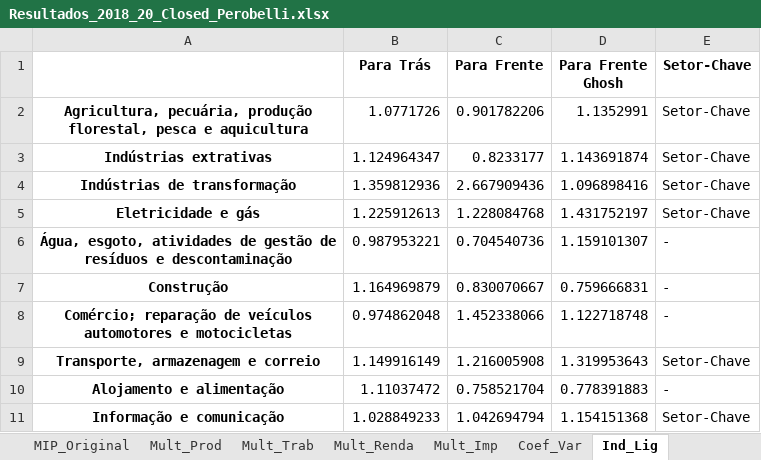
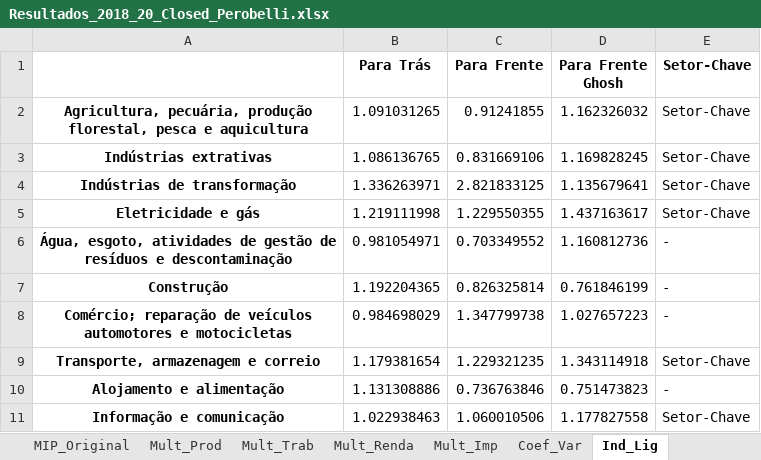
Before and after one commit to vnery5/Analise_Choques_MIP_Nacional, an Excel workbook: Output/Tabelas_Main/Análises/Resultados_2018_20_Closed_Perobelli.xlsx, sheet Ind_Lig, drawn as a sheet; only a part is shown; values as stored, in another font and other column widths than the file's, no borders; the diff covers the shown part only; the diff names each change by its address in the sheet, - before the commit and + after, or states it on an @@ line.

```diff
--- a/Output/Tabelas_Main/Análises/Resultados_2018_20_Closed_Perobelli.xlsx (sheet Ind_Lig)
+++ b/Output/Tabelas_Main/Análises/Resultados_2018_20_Closed_Perobelli.xlsx (sheet Ind_Lig)
-B2 (Para Trás): 1.0771726
+B2 (Para Trás): 1.091031265
-C2 (Para Frente): 0.901782206
+C2 (Para Frente): 0.91241855
-D2 (Para Frente Ghosh): 1.1352991
+D2 (Para Frente Ghosh): 1.162326032
-B3 (Para Trás): 1.124964347
+B3 (Para Trás): 1.086136765
-C3 (Para Frente): 0.8233177
+C3 (Para Frente): 0.831669106
-D3 (Para Frente Ghosh): 1.143691874
+D3 (Para Frente Ghosh): 1.169828245
-B4 (Para Trás): 1.359812936
+B4 (Para Trás): 1.336263971
-C4 (Para Frente): 2.667909436
+C4 (Para Frente): 2.821833125
-D4 (Para Frente Ghosh): 1.096898416
+D4 (Para Frente Ghosh): 1.135679641
-B5 (Para Trás): 1.225912613
+B5 (Para Trás): 1.219111998
-C5 (Para Frente): 1.228084768
+C5 (Para Frente): 1.229550355
-D5 (Para Frente Ghosh): 1.431752197
+D5 (Para Frente Ghosh): 1.437163617
-B6 (Para Trás): 0.987953221
+B6 (Para Trás): 0.981054971
-C6 (Para Frente): 0.704540736
+C6 (Para Frente): 0.703349552
-D6 (Para Frente Ghosh): 1.159101307
+D6 (Para Frente Ghosh): 1.160812736
-B7 (Para Trás): 1.164969879
+B7 (Para Trás): 1.192204365
-C7 (Para Frente): 0.830070667
+C7 (Para Frente): 0.826325814
-D7 (Para Frente Ghosh): 0.759666831
+D7 (Para Frente Ghosh): 0.761846199
-B8 (Para Trás): 0.974862048
+B8 (Para Trás): 0.984698029
-C8 (Para Frente): 1.452338066
+C8 (Para Frente): 1.347799738
-D8 (Para Frente Ghosh): 1.122718748
+D8 (Para Frente Ghosh): 1.027657223
-B9 (Para Trás): 1.149916149
+B9 (Para Trás): 1.179381654
-C9 (Para Frente): 1.216005908
+C9 (Para Frente): 1.229321235
-D9 (Para Frente Ghosh): 1.319953643
+D9 (Para Frente Ghosh): 1.343114918
-B10 (Para Trás): 1.11037472
+B10 (Para Trás): 1.131308886
-C10 (Para Frente): 0.758521704
+C10 (Para Frente): 0.736763846
-D10 (Para Frente Ghosh): 0.778391883
+D10 (Para Frente Ghosh): 0.751473823
-B11 (Para Trás): 1.028849233
+B11 (Para Trás): 1.022938463
-C11 (Para Frente): 1.042694794
+C11 (Para Frente): 1.060010506
-D11 (Para Frente Ghosh): 1.154151368
+D11 (Para Frente Ghosh): 1.177827558
```
Also changed, not shown: 30 edited cells elsewhere in this sheet, sheet Leontief Fechado (mB), sheet Campo_Influencia, sheet MIP_Original, sheet Coef_Diretos_Fechado (mA), sheet Matriz de Ghosh, sheet Leontief Aberto (mB), 9 more sheets, other sheet tabs, Output/Vale_Perobelli.xlsx, 2 other files.
